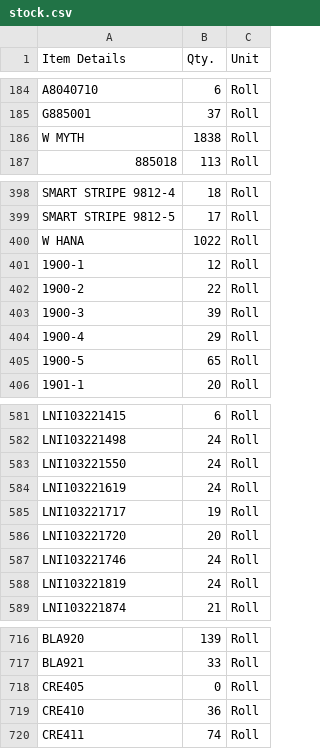
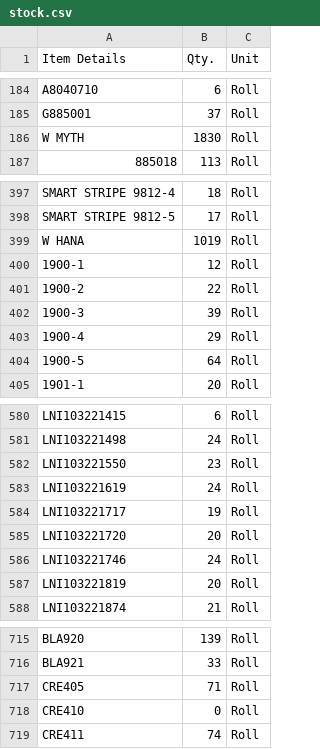
Before and after one commit to Udcimpex2025/stock-checker, a CSV file: stock.csv, drawn as a sheet; only a part is shown, gaps mark what is left out; addresses are those after the commit; the diff covers the shown part only; the diff names each change by its address in the sheet, - before the commit and + after, or states it on an @@ line.

```diff
--- a/stock.csv
+++ b/stock.csv
-B186 (Qty.): 1838
+B186 (Qty.): 1830
-B399 (Qty.): 1022
+B399 (Qty.): 1019
-B404 (Qty.): 65
+B404 (Qty.): 64
-B582 (Qty.): 24
+B582 (Qty.): 23
-B587 (Qty.): 24
+B587 (Qty.): 20
-B717 (Qty.): 0
+B717 (Qty.): 71
-B718 (Qty.): 36
+B718 (Qty.): 0
```
Also changed, not shown: 1 removed row and 39 edited cells elsewhere in this file.
